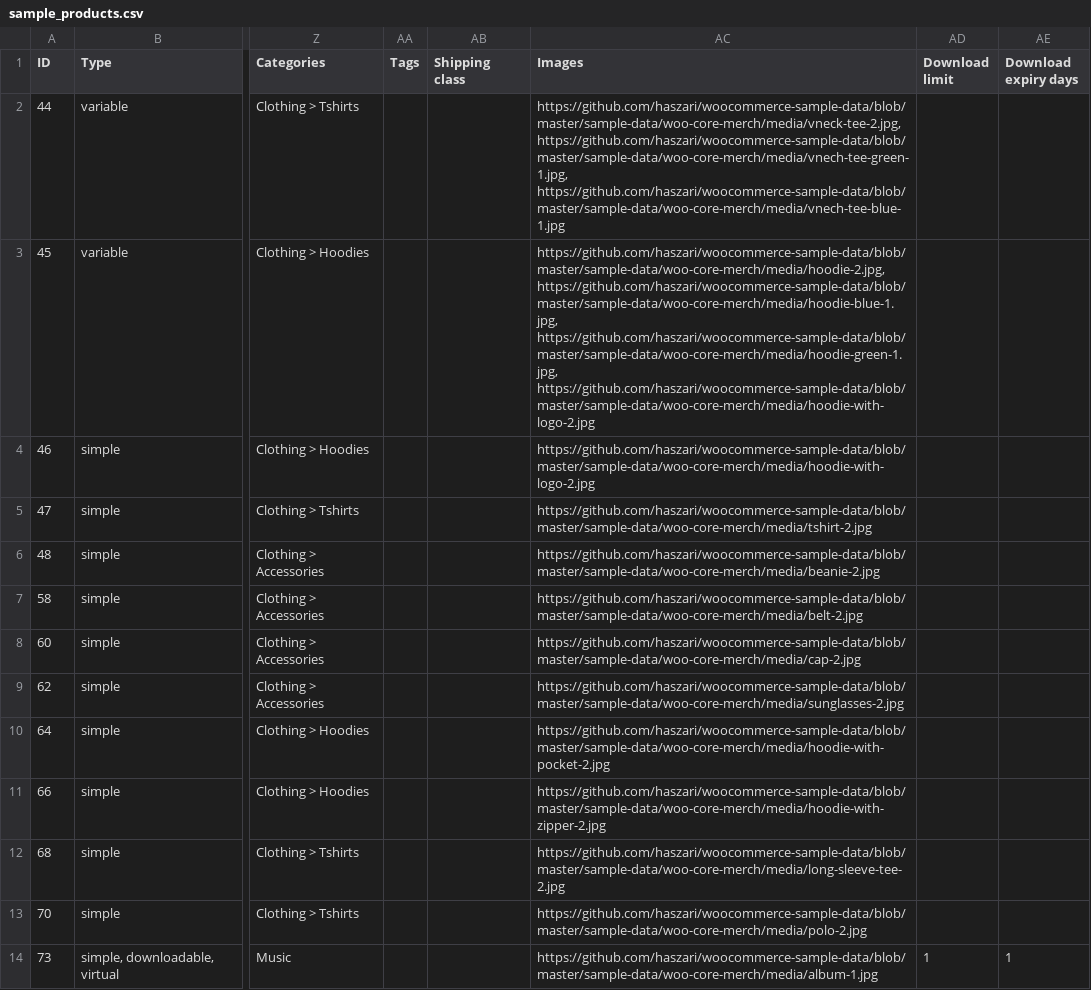
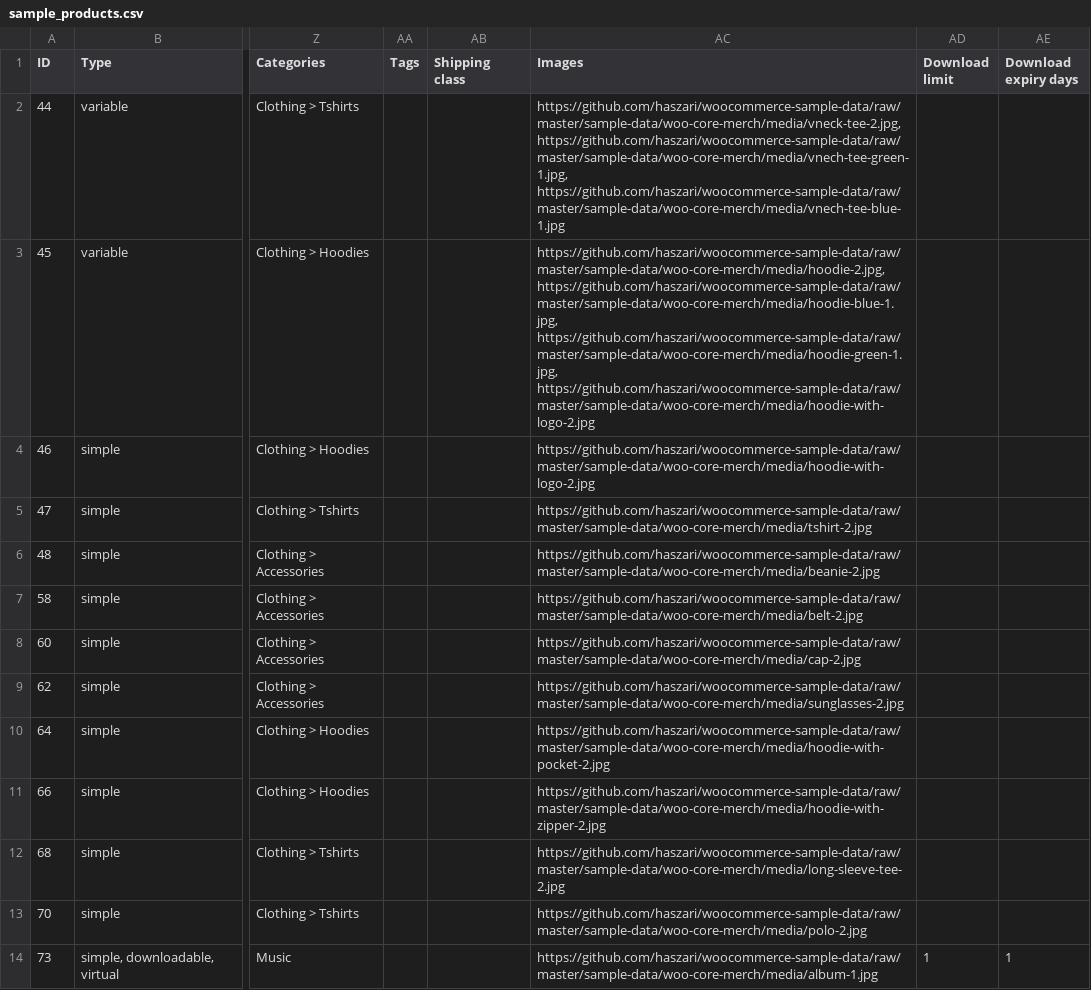
Before and after one commit to haszari/woocommerce-sample-data, a CSV file: sample-data/woo-core-merch/products/sample_products.csv, drawn as a sheet; only a part is shown, gaps mark what is left out; the diff covers the shown part only; the diff names each change by its address in the sheet, - before the commit and + after, or states it on an @@ line.

Commit message:
fix image urls to raw endpoint (rather than blob GitHub page view)

```diff
--- a/sample-data/woo-core-merch/products/sample_products.csv
+++ b/sample-data/woo-core-merch/products/sample_products.csv
-AC2 (Images): https://github.com/haszari/woocommerce-sample-data/blob/master/sample-data/woo-core-merch/media/vneck-tee-2.jpg, https://github.com/haszari/woocommerce-sample-data/blob/master/sample-data/woo-core-merch/media/vnech-tee-green-1.jpg, https://github.com/haszari/woocommerce-sample-data/blob/master/sample-data/woo-core-merch/media/vnech-tee-blue-1.jpg
+AC2 (Images): https://github.com/haszari/woocommerce-sample-data/raw/master/sample-data/woo-core-merch/media/vneck-tee-2.jpg, https://github.com/haszari/woocommerce-sample-data/raw/master/sample-data/woo-core-merch/media/vnech-tee-green-1.jpg, https://github.com/haszari/woocommerce-sample-data/raw/master/sample-data/woo-core-merch/media/vnech-tee-blue-1.jpg
-AC3 (Images): https://github.com/haszari/woocommerce-sample-data/blob/master/sample-data/woo-core-merch/media/hoodie-2.jpg, https://github.com/haszari/woocommerce-sample-data/blob/master/sample-data/woo-core-merch/media/hoodie-blue-1.jpg, https://github.com/haszari/woocommerce-sample-data/blob/master/sample-data/woo-core-merch/media/hoodie-green-1.jpg, https://github.com/haszari/woocommerce-sample-data/blob/master/sample-data/woo-core-merch/media/hoodie-with-logo-2.jpg
+AC3 (Images): https://github.com/haszari/woocommerce-sample-data/raw/master/sample-data/woo-core-merch/media/hoodie-2.jpg, https://github.com/haszari/woocommerce-sample-data/raw/master/sample-data/woo-core-merch/media/hoodie-blue-1.jpg, https://github.com/haszari/woocommerce-sample-data/raw/master/sample-data/woo-core-merch/media/hoodie-green-1.jpg, https://github.com/haszari/woocommerce-sample-data/raw/master/sample-data/woo-core-merch/media/hoodie-with-logo-2.jpg
-AC4 (Images): https://github.com/haszari/woocommerce-sample-data/blob/master/sample-data/woo-core-merch/media/hoodie-with-logo-2.jpg
+AC4 (Images): https://github.com/haszari/woocommerce-sample-data/raw/master/sample-data/woo-core-merch/media/hoodie-with-logo-2.jpg
-AC5 (Images): https://github.com/haszari/woocommerce-sample-data/blob/master/sample-data/woo-core-merch/media/tshirt-2.jpg
+AC5 (Images): https://github.com/haszari/woocommerce-sample-data/raw/master/sample-data/woo-core-merch/media/tshirt-2.jpg
-AC6 (Images): https://github.com/haszari/woocommerce-sample-data/blob/master/sample-data/woo-core-merch/media/beanie-2.jpg
+AC6 (Images): https://github.com/haszari/woocommerce-sample-data/raw/master/sample-data/woo-core-merch/media/beanie-2.jpg
-AC7 (Images): https://github.com/haszari/woocommerce-sample-data/blob/master/sample-data/woo-core-merch/media/belt-2.jpg
+AC7 (Images): https://github.com/haszari/woocommerce-sample-data/raw/master/sample-data/woo-core-merch/media/belt-2.jpg
-AC8 (Images): https://github.com/haszari/woocommerce-sample-data/blob/master/sample-data/woo-core-merch/media/cap-2.jpg
+AC8 (Images): https://github.com/haszari/woocommerce-sample-data/raw/master/sample-data/woo-core-merch/media/cap-2.jpg
-AC9 (Images): https://github.com/haszari/woocommerce-sample-data/blob/master/sample-data/woo-core-merch/media/sunglasses-2.jpg
+AC9 (Images): https://github.com/haszari/woocommerce-sample-data/raw/master/sample-data/woo-core-merch/media/sunglasses-2.jpg
-AC10 (Images): https://github.com/haszari/woocommerce-sample-data/blob/master/sample-data/woo-core-merch/media/hoodie-with-pocket-2.jpg
+AC10 (Images): https://github.com/haszari/woocommerce-sample-data/raw/master/sample-data/woo-core-merch/media/hoodie-with-pocket-2.jpg
-AC11 (Images): https://github.com/haszari/woocommerce-sample-data/blob/master/sample-data/woo-core-merch/media/hoodie-with-zipper-2.jpg
+AC11 (Images): https://github.com/haszari/woocommerce-sample-data/raw/master/sample-data/woo-core-merch/media/hoodie-with-zipper-2.jpg
-AC12 (Images): https://github.com/haszari/woocommerce-sample-data/blob/master/sample-data/woo-core-merch/media/long-sleeve-tee-2.jpg
+AC12 (Images): https://github.com/haszari/woocommerce-sample-data/raw/master/sample-data/woo-core-merch/media/long-sleeve-tee-2.jpg
-AC13 (Images): https://github.com/haszari/woocommerce-sample-data/blob/master/sample-data/woo-core-merch/media/polo-2.jpg
+AC13 (Images): https://github.com/haszari/woocommerce-sample-data/raw/master/sample-data/woo-core-merch/media/polo-2.jpg
-AC14 (Images): https://github.com/haszari/woocommerce-sample-data/blob/master/sample-data/woo-core-merch/media/album-1.jpg
+AC14 (Images): https://github.com/haszari/woocommerce-sample-data/raw/master/sample-data/woo-core-merch/media/album-1.jpg
```
Also changed, not shown: 12 edited cells elsewhere in this file.
